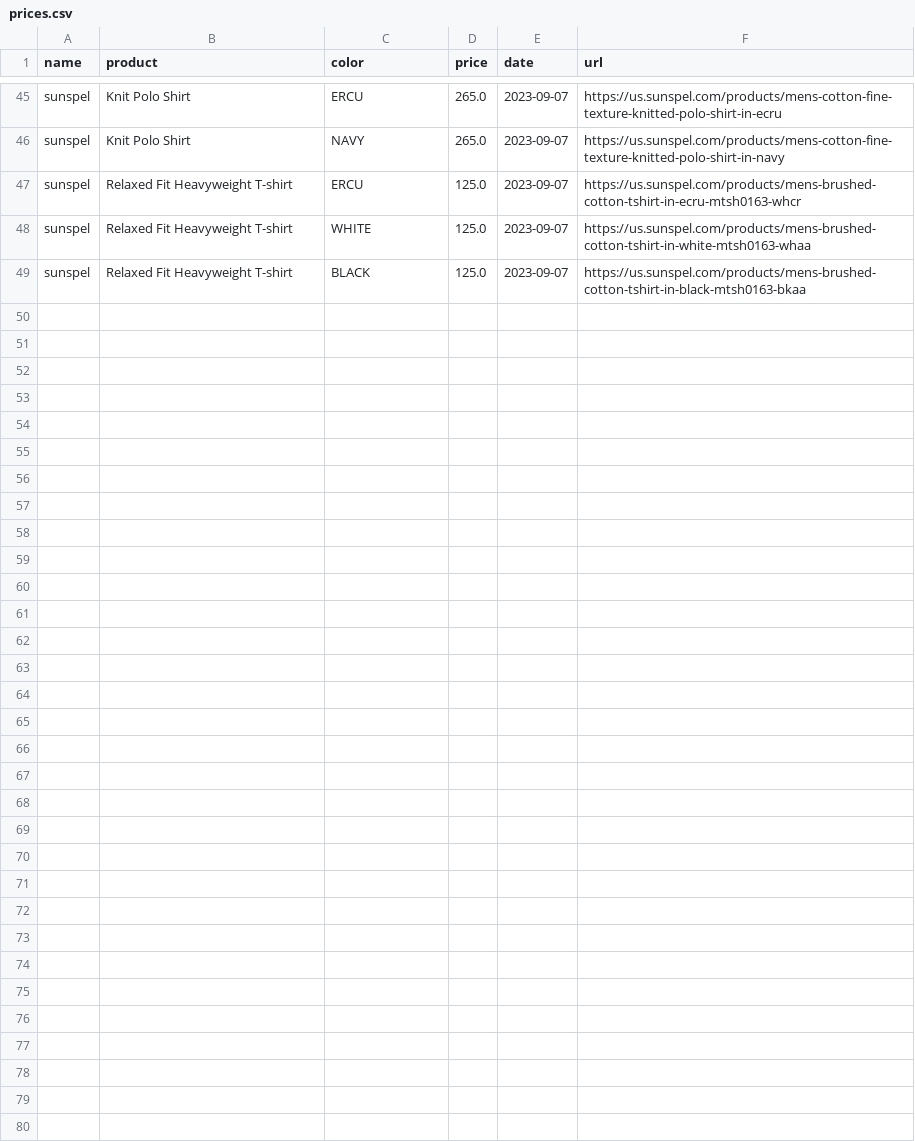
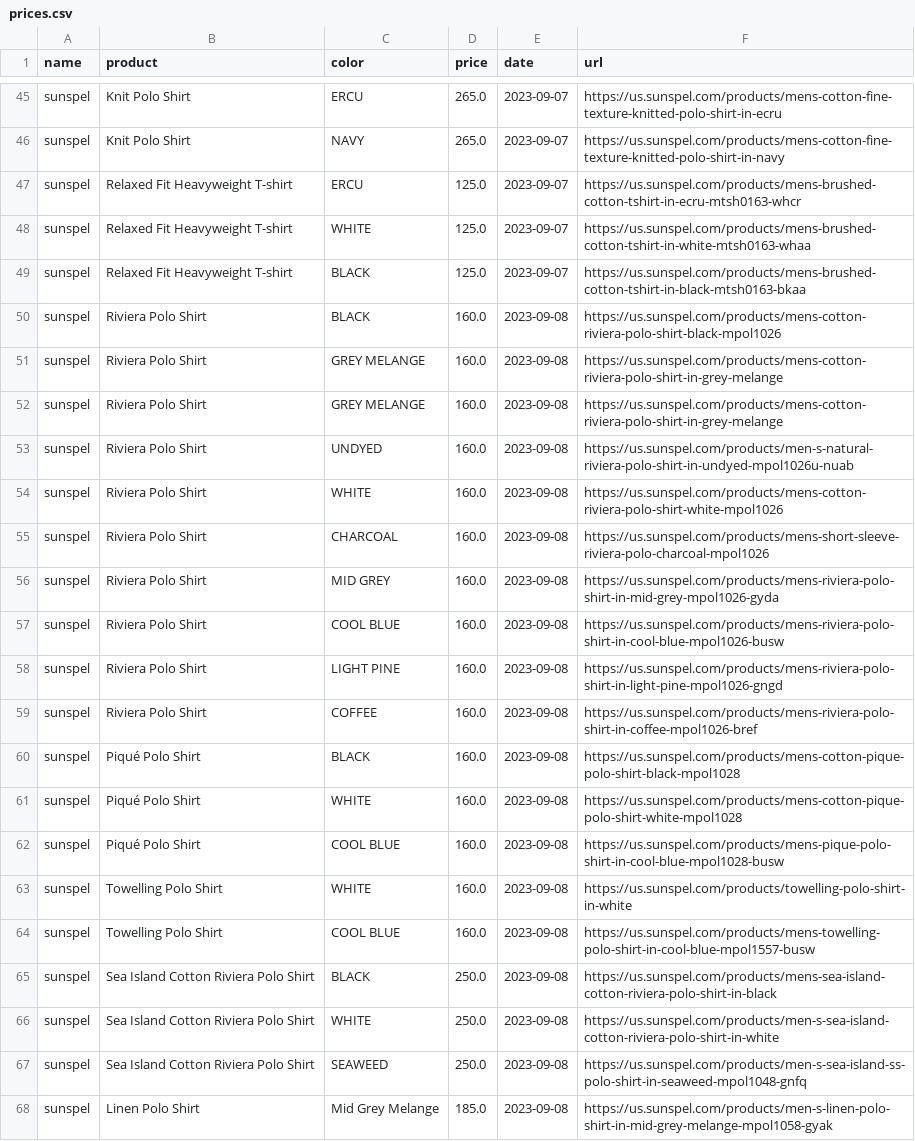
Before and after one commit to tinho-127/tracking_price, a CSV file: prices.csv, drawn as a sheet; only a part is shown, gaps mark what is left out; the diff covers the shown part only; the diff names each change by its address in the sheet, - before the commit and + after, or states it on an @@ line.

```diff
--- a/prices.csv
+++ b/prices.csv
+row 50: sunspel | Riviera Polo Shirt | BLACK | 160.0 | 2023-09-08 | https://us.sunspel.com/products/mens-cotton-riviera-polo-shirt-black-mpol1026
+row 51: sunspel | Riviera Polo Shirt | GREY MELANGE | 160.0 | 2023-09-08 | https://us.sunspel.com/products/mens-cotton-riviera-polo-shirt-in-grey-melange
+row 52: sunspel | Riviera Polo Shirt | GREY MELANGE | 160.0 | 2023-09-08 | https://us.sunspel.com/products/mens-cotton-riviera-polo-shirt-in-grey-melange
+row 53: sunspel | Riviera Polo Shirt | UNDYED | 160.0 | 2023-09-08 | https://us.sunspel.com/products/men-s-natural-riviera-polo-shirt-in-undyed-mpol1026u-nuab
+row 54: sunspel | Riviera Polo Shirt | WHITE | 160.0 | 2023-09-08 | https://us.sunspel.com/products/mens-cotton-riviera-polo-shirt-white-mpol1026
+row 55: sunspel | Riviera Polo Shirt | CHARCOAL | 160.0 | 2023-09-08 | https://us.sunspel.com/products/mens-short-sleeve-riviera-polo-charcoal-mpol1026
+row 56: sunspel | Riviera Polo Shirt | MID GREY | 160.0 | 2023-09-08 | https://us.sunspel.com/products/mens-riviera-polo-shirt-in-mid-grey-mpol1026-gyda
+row 57: sunspel | Riviera Polo Shirt | COOL BLUE | 160.0 | 2023-09-08 | https://us.sunspel.com/products/mens-riviera-polo-shirt-in-cool-blue-mpol1026-busw
+row 58: sunspel | Riviera Polo Shirt | LIGHT PINE | 160.0 | 2023-09-08 | https://us.sunspel.com/products/mens-riviera-polo-shirt-in-light-pine-mpol1026-gngd
+row 59: sunspel | Riviera Polo Shirt | COFFEE | 160.0 | 2023-09-08 | https://us.sunspel.com/products/mens-riviera-polo-shirt-in-coffee-mpol1026-bref
+row 60: sunspel | Piqué Polo Shirt | BLACK | 160.0 | 2023-09-08 | https://us.sunspel.com/products/mens-cotton-pique-polo-shirt-black-mpol1028
+row 61: sunspel | Piqué Polo Shirt | WHITE | 160.0 | 2023-09-08 | https://us.sunspel.com/products/mens-cotton-pique-polo-shirt-white-mpol1028
+row 62: sunspel | Piqué Polo Shirt | COOL BLUE | 160.0 | 2023-09-08 | https://us.sunspel.com/products/mens-pique-polo-shirt-in-cool-blue-mpol1028-busw
+row 63: sunspel | Towelling Polo Shirt | WHITE | 160.0 | 2023-09-08 | https://us.sunspel.com/products/towelling-polo-shirt-in-white
+row 64: sunspel | Towelling Polo Shirt | COOL BLUE | 160.0 | 2023-09-08 | https://us.sunspel.com/products/mens-towelling-polo-shirt-in-cool-blue-mpol1557-busw
+row 65: sunspel | Sea Island Cotton Riviera Polo Shirt | BLACK | 250.0 | 2023-09-08 | https://us.sunspel.com/products/mens-sea-island-cotton-riviera-polo-shirt-in-black
+row 66: sunspel | Sea Island Cotton Riviera Polo Shirt | WHITE | 250.0 | 2023-09-08 | https://us.sunspel.com/products/men-s-sea-island-cotton-riviera-polo-shirt-in-white
+row 67: sunspel | Sea Island Cotton Riviera Polo Shirt | SEAWEED | 250.0 | 2023-09-08 | https://us.sunspel.com/products/men-s-sea-island-ss-polo-shirt-in-seaweed-mpol1048-gnfq
+row 68: sunspel | Linen Polo Shirt | Mid Grey Melange | 185.0 | 2023-09-08 | https://us.sunspel.com/products/men-s-linen-polo-shirt-in-mid-grey-melange-mpol1058-gyak
```
Also changed, not shown: 12 added rows elsewhere in this file, prices_test.csv, products.csv, 3 other files.
